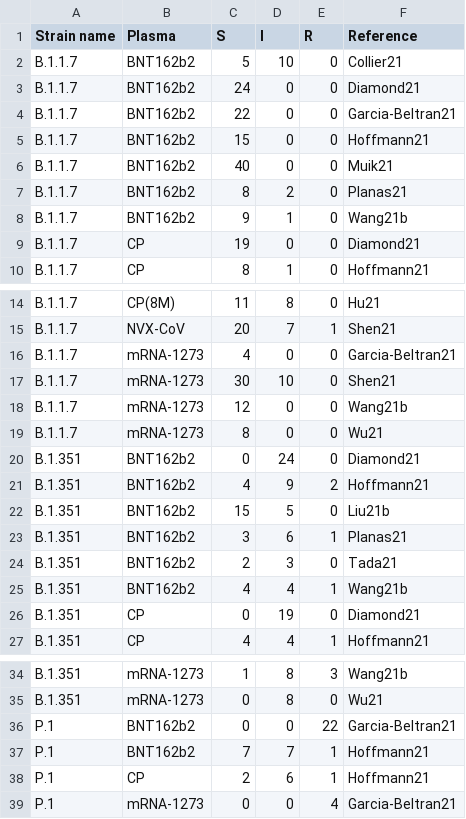
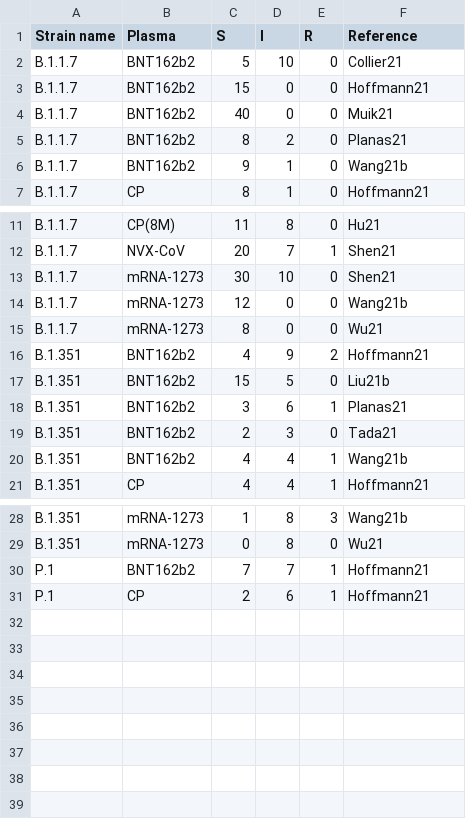
Before and after one commit to hivdb/covid-drdb-reports, a CSV file: susceptibility-data_files/table/TableS4.csv, drawn as a sheet; only a part is shown, gaps mark what is left out; the diff names each change by its address in the sheet, - before the commit and + after, or states it on an @@ line.

Commit message:
update tables

```diff
--- a/susceptibility-data_files/table/TableS4.csv
+++ b/susceptibility-data_files/table/TableS4.csv
-row 3: B.1.1.7 | BNT162b2 | 24 | 0 | 0 | Diamond21
-row 4: B.1.1.7 | BNT162b2 | 22 | 0 | 0 | Garcia-Beltran21
-row 9: B.1.1.7 | CP | 19 | 0 | 0 | Diamond21
-row 16: B.1.1.7 | mRNA-1273 | 4 | 0 | 0 | Garcia-Beltran21
-row 20: B.1.351 | BNT162b2 | 0 | 24 | 0 | Diamond21
-row 26: B.1.351 | CP | 0 | 19 | 0 | Diamond21
-row 36: P.1 | BNT162b2 | 0 | 0 | 22 | Garcia-Beltran21
-row 39: P.1 | mRNA-1273 | 0 | 0 | 4 | Garcia-Beltran21
```
Also changed, not shown: susceptibility-data_files/table/TableS3.csv, susceptibility-data_files/table/table4.csv, 5 other files.
